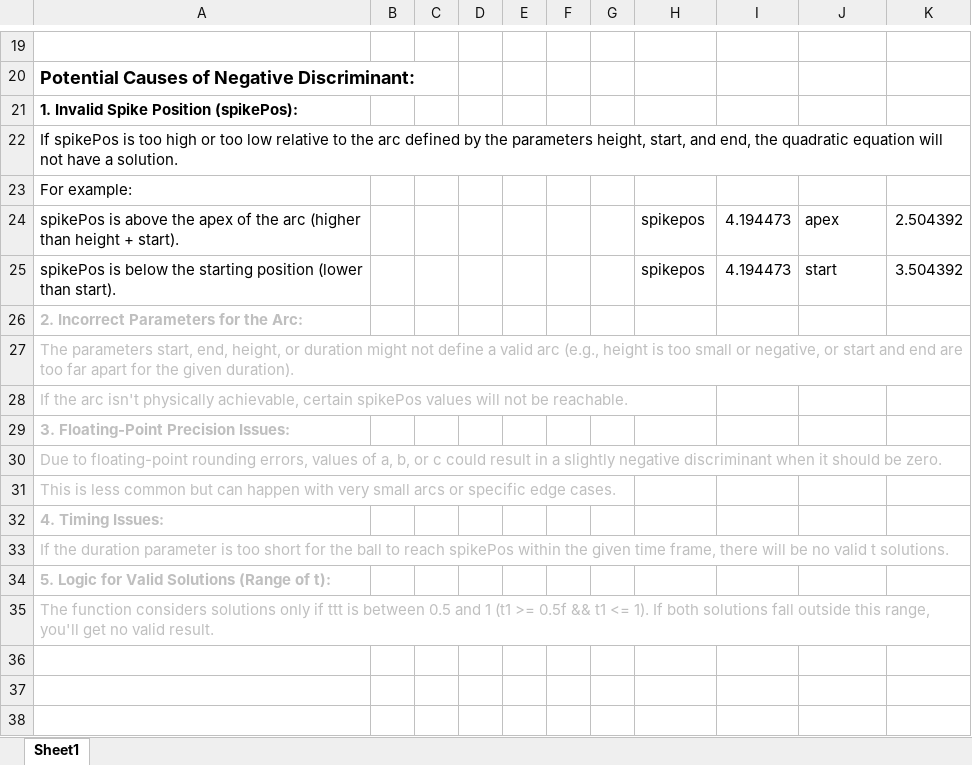
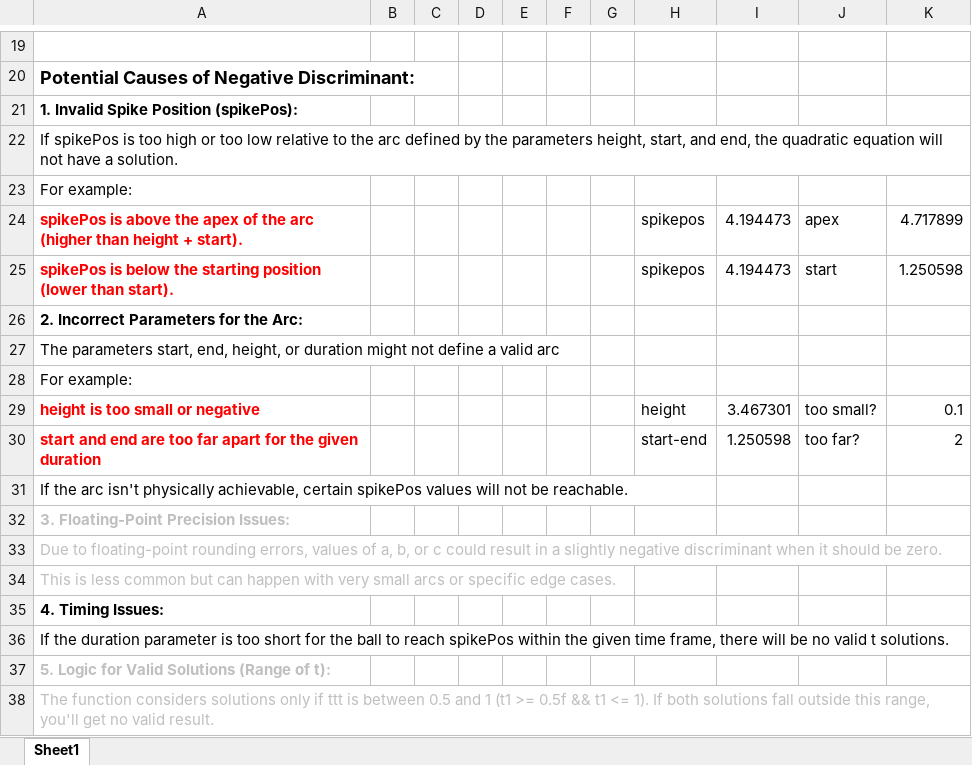
Before and after one commit to aaronmsimon/unity-kings-of-the-beach, an Excel workbook: Resources/GetTimeForSpike debugging.xlsx, sheet Sheet1, drawn as a sheet; only a part is shown, gaps mark what is left out; values as stored, in another font and other column widths than the file's, no borders; conditional formats not drawn; addresses are those after the commit; the diff covers the shown part only; the diff names each change by its address in the sheet, - before the commit and + after, or states it on an @@ line.

```diff
--- a/Resources/GetTimeForSpike debugging.xlsx (sheet Sheet1)
+++ b/Resources/GetTimeForSpike debugging.xlsx (sheet Sheet1)
@@ A24:A25 bold: off → on, text colour: black → #FF0000 @@
-K24: 2.504392
+K24: 4.717899
-K25: 3.504392
+K25: 1.250598
-A26:A27 text colour: #BFBFBF
+A26:A27 text colour: black
-A27: …valid arc (e.g., height is too small or negative, or start and end are too far apart for the given duration).
+A27: …valid arc
+row 28: For example:
+row 29: height is too small or negative |  |  |  |  |  |  | height | 3.467301 | too small? | 0.1
+row 30: start and end are too far apart for the given duration |  |  |  |  |  |  | start-end | 1.250598 | too far? | 2
-A31 text colour: #BFBFBF
+A31 text colour: black
-A35:A36 text colour: #BFBFBF
+A35:A36 text colour: black
```
Also changed, not shown: 5 added rows, 5 removed rows and 8 edited cells elsewhere in this sheet, 8 other files.
